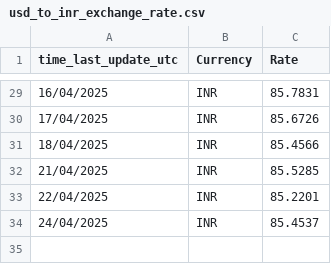
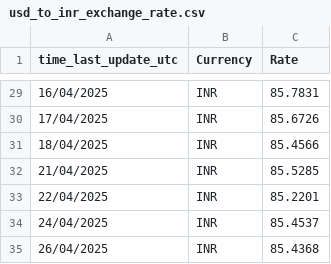
Before and after one commit to senthilkumarimuth/metrices, a CSV file: data/usd_to_inr_exchange_rate.csv, drawn as a sheet; only a part is shown, gaps mark what is left out; the diff names each change by its address in the sheet, - before the commit and + after, or states it on an @@ line.

```diff
--- a/data/usd_to_inr_exchange_rate.csv
+++ b/data/usd_to_inr_exchange_rate.csv
+row 35: 26/04/2025 | INR | 85.4368
```
Also changed, not shown: data/gold_price_data.csv, 4 other files.
